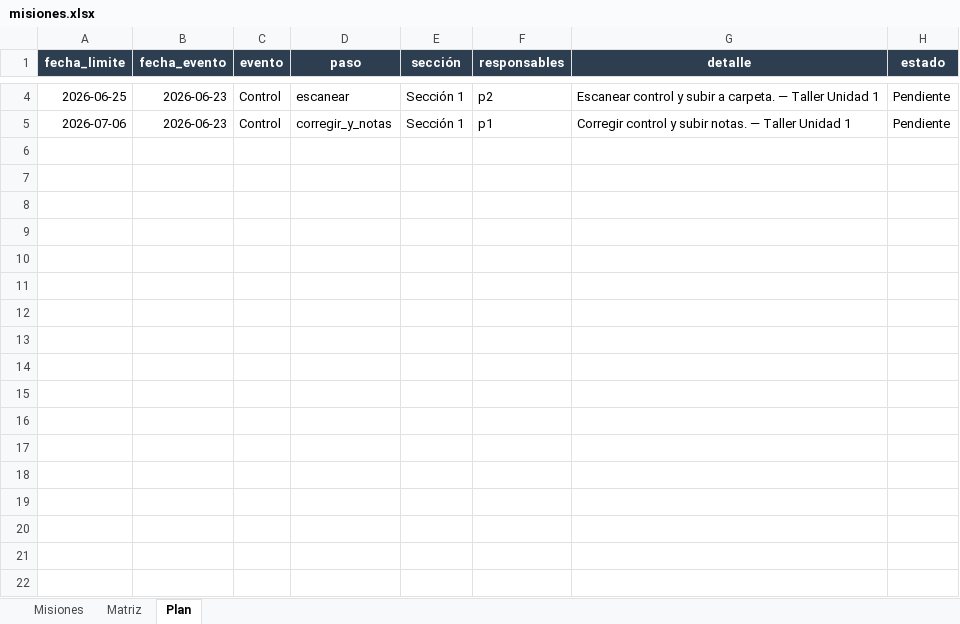
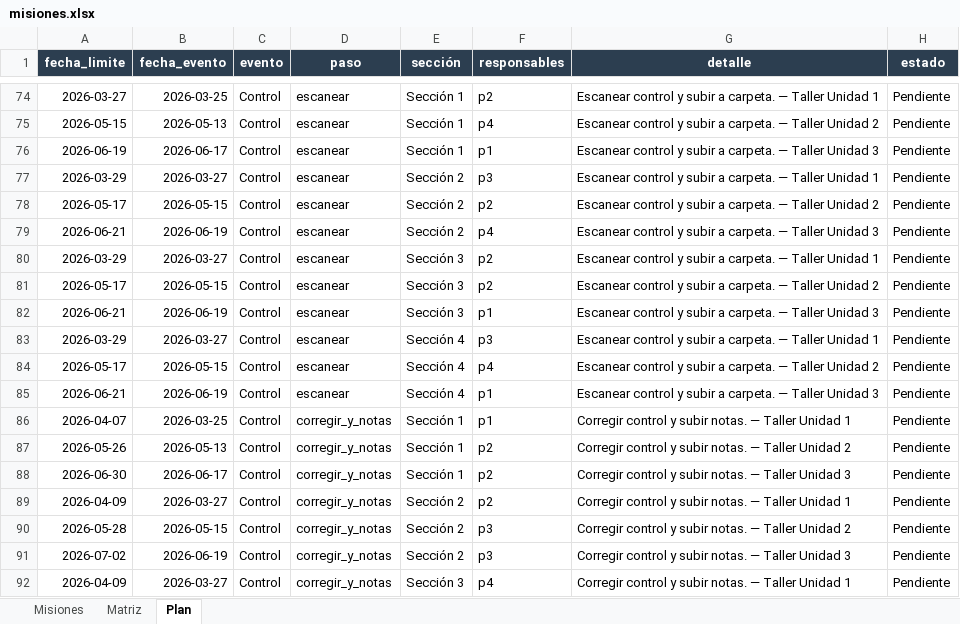
Before and after one commit to tomilee09/Calendario-Curso, an Excel workbook: data/enobnu/misiones.xlsx, sheet Plan, drawn as a sheet; only a part is shown, gaps mark what is left out; values as stored, in another font and other column widths than the file's, no borders; addresses are those after the commit; the diff covers the shown part only; the diff names each change by its address in the sheet, - before the commit and + after, or states it on an @@ line.

```diff
--- a/data/enobnu/misiones.xlsx (sheet Plan)
+++ b/data/enobnu/misiones.xlsx (sheet Plan)
-A74 (fecha_limite): 2026-06-25
+A74 (fecha_limite): 2026-03-27
-B74 (fecha_evento): 2026-06-23
+B74 (fecha_evento): 2026-03-25
+row 75: 2026-05-15 | 2026-05-13 | Control | escanear | Sección 1 | p4 | Escanear control y subir a carpeta. — Taller Unidad 2 | Pendiente
+row 76: 2026-06-19 | 2026-06-17 | Control | escanear | Sección 1 | p1 | Escanear control y subir a carpeta. — Taller Unidad 3 | Pendiente
+row 77: 2026-03-29 | 2026-03-27 | Control | escanear | Sección 2 | p3 | Escanear control y subir a carpeta. — Taller Unidad 1 | Pendiente
+row 78: 2026-05-17 | 2026-05-15 | Control | escanear | Sección 2 | p2 | Escanear control y subir a carpeta. — Taller Unidad 2 | Pendiente
+row 79: 2026-06-21 | 2026-06-19 | Control | escanear | Sección 2 | p4 | Escanear control y subir a carpeta. — Taller Unidad 3 | Pendiente
+row 80: 2026-03-29 | 2026-03-27 | Control | escanear | Sección 3 | p2 | Escanear control y subir a carpeta. — Taller Unidad 1 | Pendiente
+row 81: 2026-05-17 | 2026-05-15 | Control | escanear | Sección 3 | p2 | Escanear control y subir a carpeta. — Taller Unidad 2 | Pendiente
+row 82: 2026-06-21 | 2026-06-19 | Control | escanear | Sección 3 | p1 | Escanear control y subir a carpeta. — Taller Unidad 3 | Pendiente
+row 83: 2026-03-29 | 2026-03-27 | Control | escanear | Sección 4 | p3 | Escanear control y subir a carpeta. — Taller Unidad 1 | Pendiente
+row 84: 2026-05-17 | 2026-05-15 | Control | escanear | Sección 4 | p4 | Escanear control y subir a carpeta. — Taller Unidad 2 | Pendiente
+row 85: 2026-06-21 | 2026-06-19 | Control | escanear | Sección 4 | p1 | Escanear control y subir a carpeta. — Taller Unidad 3 | Pendiente
-A86 (fecha_limite): 2026-07-06
+A86 (fecha_limite): 2026-04-07
-B86 (fecha_evento): 2026-06-23
+B86 (fecha_evento): 2026-03-25
+row 87: 2026-05-26 | 2026-05-13 | Control | corregir_y_notas | Sección 1 | p2 | Corregir control y subir notas. — Taller Unidad 2 | Pendiente
+row 88: 2026-06-30 | 2026-06-17 | Control | corregir_y_notas | Sección 1 | p2 | Corregir control y subir notas. — Taller Unidad 3 | Pendiente
+row 89: 2026-04-09 | 2026-03-27 | Control | corregir_y_notas | Sección 2 | p2 | Corregir control y subir notas. — Taller Unidad 1 | Pendiente
+row 90: 2026-05-28 | 2026-05-15 | Control | corregir_y_notas | Sección 2 | p3 | Corregir control y subir notas. — Taller Unidad 2 | Pendiente
+row 91: 2026-07-02 | 2026-06-19 | Control | corregir_y_notas | Sección 2 | p3 | Corregir control y subir notas. — Taller Unidad 3 | Pendiente
+row 92: 2026-04-09 | 2026-03-27 | Control | corregir_y_notas | Sección 3 | p4 | Corregir control y subir notas. — Taller Unidad 1 | Pendiente
```
Also changed, not shown: 111 added rows and 4 edited cells elsewhere in this sheet, sheet Misiones, sheet Matriz, data/enobnu/calendario.xlsx, data/fokito/calendario.xlsx, 12 other files.
